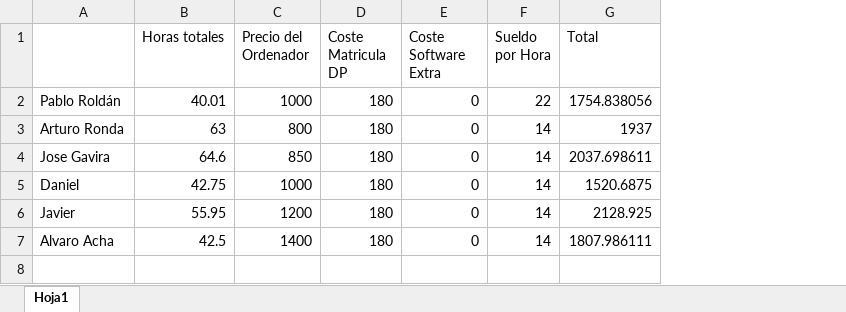
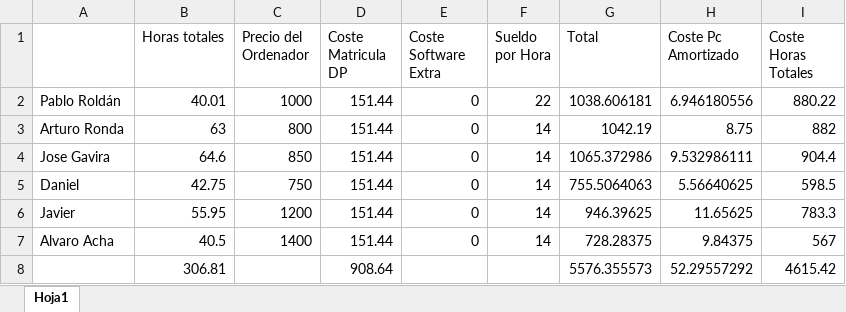
Before and after one commit to JoseManuelG/DP-L08, an Excel workbook: Item 1/CostesDP.xlsx, sheet Hoja1, drawn as a sheet; values as stored, in another font and other column widths than the file's, no borders; the diff names each change by its address in the sheet, - before the commit and + after, or states it on an @@ line.

Commit message:
Costes

```diff
--- a/Item 1/CostesDP.xlsx (sheet Hoja1)
+++ b/Item 1/CostesDP.xlsx (sheet Hoja1)
+column H (Coste Pc Amortizado), rows 2-7: 6.946180556 | 8.75 | 9.532986111 | 5.56640625 | 11.65625 | 9.84375
+column I (Coste Horas Totales), rows 2-7: 880.22 | 882 | 904.4 | 598.5 | 783.3 | 567
-D2:D7 (Coste Matricula DP): 180
+D2:D7 (Coste Matricula DP): 151.44
-G2 (Total): 1754.838056
+G2 (Total): 1038.606181
-G3 (Total): 1937
+G3 (Total): 1042.19
-G4 (Total): 2037.698611
+G4 (Total): 1065.372986
-C5 (Precio del Ordenador): 1000
+C5 (Precio del Ordenador): 750
-G5 (Total): 1520.6875
+G5 (Total): 755.5064063
-G6 (Total): 2128.925
+G6 (Total): 946.39625
-B7 (Horas totales): 42.5
+B7 (Horas totales): 40.5
-G7 (Total): 1807.986111
+G7 (Total): 728.28375
+row 8:  | 306.81 |  | 908.64 |  |  | 5576.355573 | 52.29557292 | 4615.42
```
Also changed, not shown: 1 other file.
